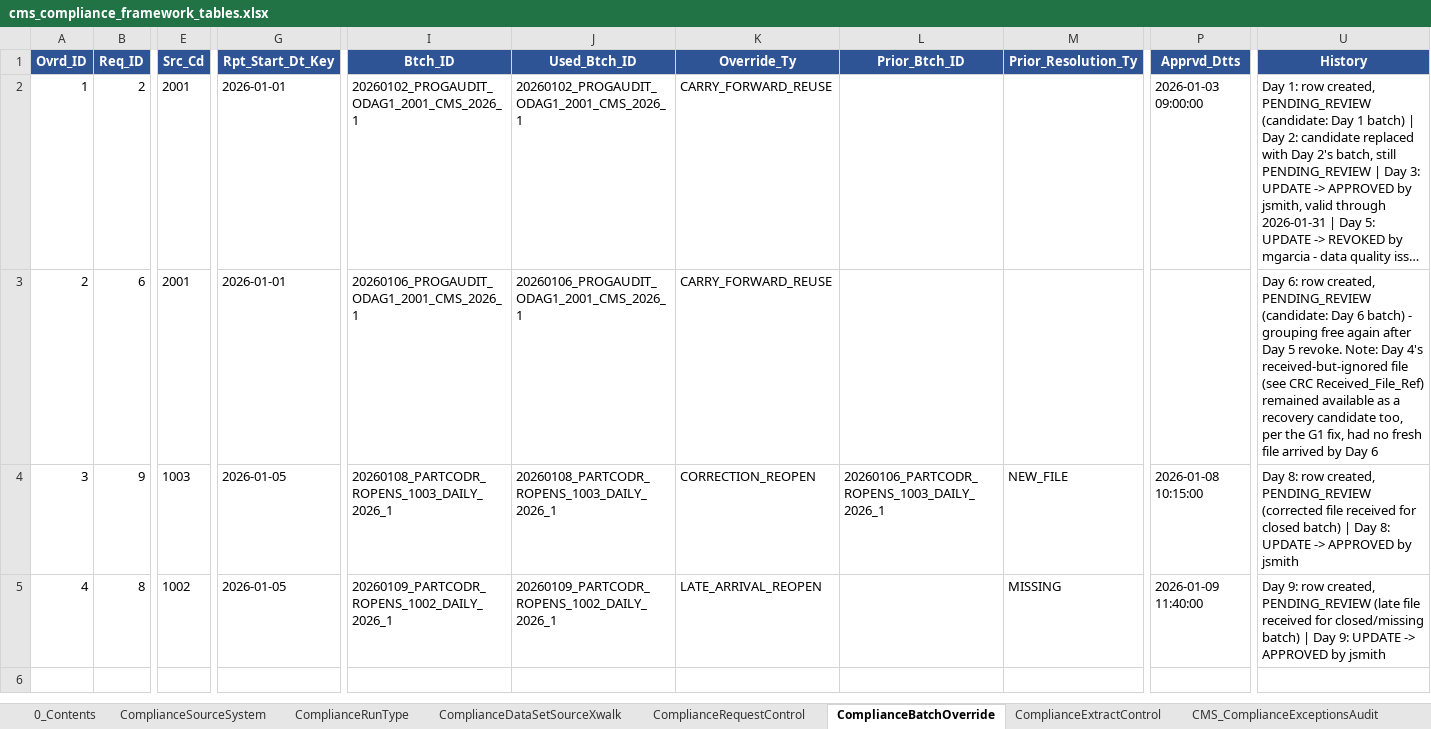
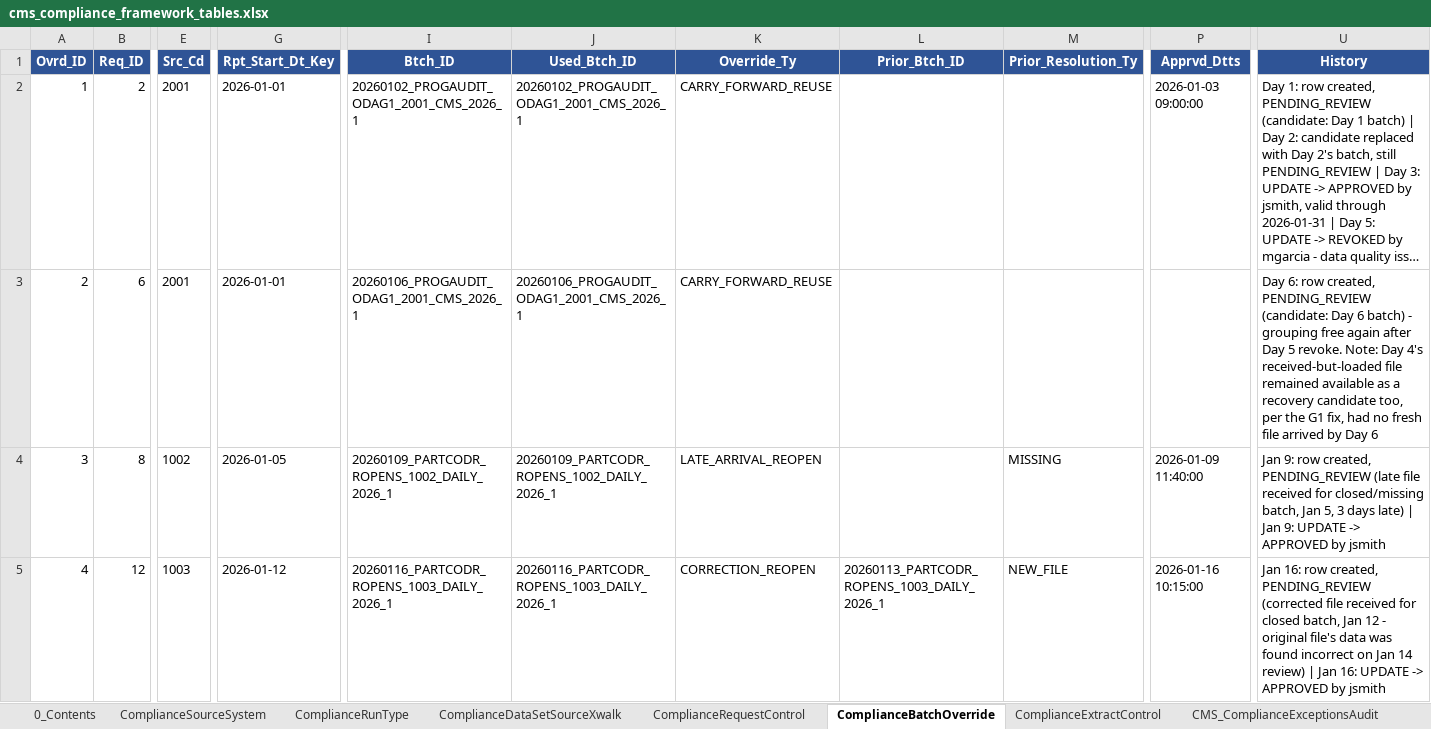
Before and after one commit to trinathgundavaram/framework, an Excel workbook: mock-data/cms_compliance_framework_tables.xlsx, sheet ComplianceBatchOverride, drawn as a sheet; only a part is shown, gaps mark what is left out; long unchanged cells end in …; values as stored, in another font and other column widths than the file's, no borders; the diff covers the shown part only; the diff names each change by its address in the sheet, - before the commit and + after, or states it on an @@ line.

Commit message:
Rebuild Part C ODR mock data: 3 FDRs required per date across 2 dates - missing/late-arrival case (Jan 5) and incorrect/correction case (Jan 12)

```diff
--- a/mock-data/cms_compliance_framework_tables.xlsx (sheet ComplianceBatchOverride)
+++ b/mock-data/cms_compliance_framework_tables.xlsx (sheet ComplianceBatchOverride)
-U3 (History): …Day 4's received-but-ignored file (see CRC Received_File_Ref) remained available…
+U3 (History): …Day 4's received-but-loaded file remained available…
-B4 (Req_ID): 9
+B4 (Req_ID): 8
-E4 (Src_Cd): 1003
+E4 (Src_Cd): 1002
-I4 (Btch_ID): 20260108_PARTCODR_ROPENS_1003_DAILY_2026_1
+I4 (Btch_ID): 20260109_PARTCODR_ROPENS_1002_DAILY_2026_1
-J4 (Used_Btch_ID): 20260108_PARTCODR_ROPENS_1003_DAILY_2026_1
+J4 (Used_Btch_ID): 20260109_PARTCODR_ROPENS_1002_DAILY_2026_1
-K4 (Override_Ty): CORRECTION_REOPEN
+K4 (Override_Ty): LATE_ARRIVAL_REOPEN
-L4 (Prior_Btch_ID): 20260106_PARTCODR_ROPENS_1003_DAILY_2026_1
+L4 (Prior_Btch_ID): (empty)
-M4 (Prior_Resolution_Ty): NEW_FILE
+M4 (Prior_Resolution_Ty): MISSING
-P4 (Apprvd_Dtts): 2026-01-08 10:15:00
+P4 (Apprvd_Dtts): 2026-01-09 11:40:00
-U4 (History): Day 8: row created, PENDING_REVIEW (corrected file received for closed batch) | Day 8: UPDATE ->…
+U4 (History): Jan 9: row created, PENDING_REVIEW (late file received for closed/missing batch, Jan 5, 3 days late) | Jan 9: UPDATE ->…
-B5 (Req_ID): 8
+B5 (Req_ID): 12
-E5 (Src_Cd): 1002
+E5 (Src_Cd): 1003
-G5 (Rpt_Start_Dt_Key): 2026-01-05
+G5 (Rpt_Start_Dt_Key): 2026-01-12
-I5 (Btch_ID): 20260109_PARTCODR_ROPENS_1002_DAILY_2026_1
+I5 (Btch_ID): 20260116_PARTCODR_ROPENS_1003_DAILY_2026_1
-J5 (Used_Btch_ID): 20260109_PARTCODR_ROPENS_1002_DAILY_2026_1
+J5 (Used_Btch_ID): 20260116_PARTCODR_ROPENS_1003_DAILY_2026_1
-K5 (Override_Ty): LATE_ARRIVAL_REOPEN
+K5 (Override_Ty): CORRECTION_REOPEN
-L5 (Prior_Btch_ID): (empty)
+L5 (Prior_Btch_ID): 20260113_PARTCODR_ROPENS_1003_DAILY_2026_1
-M5 (Prior_Resolution_Ty): MISSING
+M5 (Prior_Resolution_Ty): NEW_FILE
-P5 (Apprvd_Dtts): 2026-01-09 11:40:00
+P5 (Apprvd_Dtts): 2026-01-16 10:15:00
-U5 (History): Day 9: row created, PENDING_REVIEW (late file received for closed/missing batch) | Day 9: UPDATE ->…
+U5 (History): Jan 16: row created, PENDING_REVIEW (corrected file received for closed batch, Jan 12 - original file's data was found incorrect on Jan 14 review) | Jan 16: UPDATE ->…
```
Also changed, not shown: 1 edited cell elsewhere in this sheet, sheet ComplianceRequestControl, sheet CMS_ComplianceExceptionsAudit, sheet ComplianceExtractControl, sheet 0_Contents.
